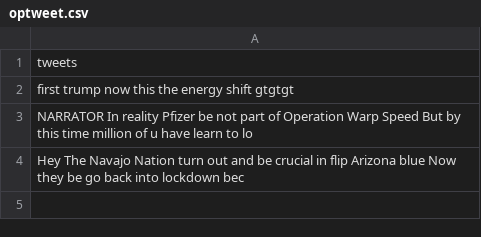
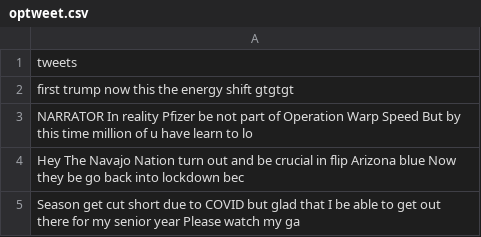
Before and after one commit to Zephyrs3/Sentiment_analysis, a CSV file: optweet.csv, drawn as a sheet.

Commit message:
Updated

```diff
--- a/optweet.csv
+++ b/optweet.csv
@@ -4 +4,2 @@ NARRATOR In reality Pfizer be not part of Operation Warp Speed But by this time
 Hey The Navajo Nation turn out and be crucial in flip Arizona blue Now they be go back into lockdown bec
+Season get cut short due to COVID but glad that I be able to get out there for my senior year Please watch my ga
```
